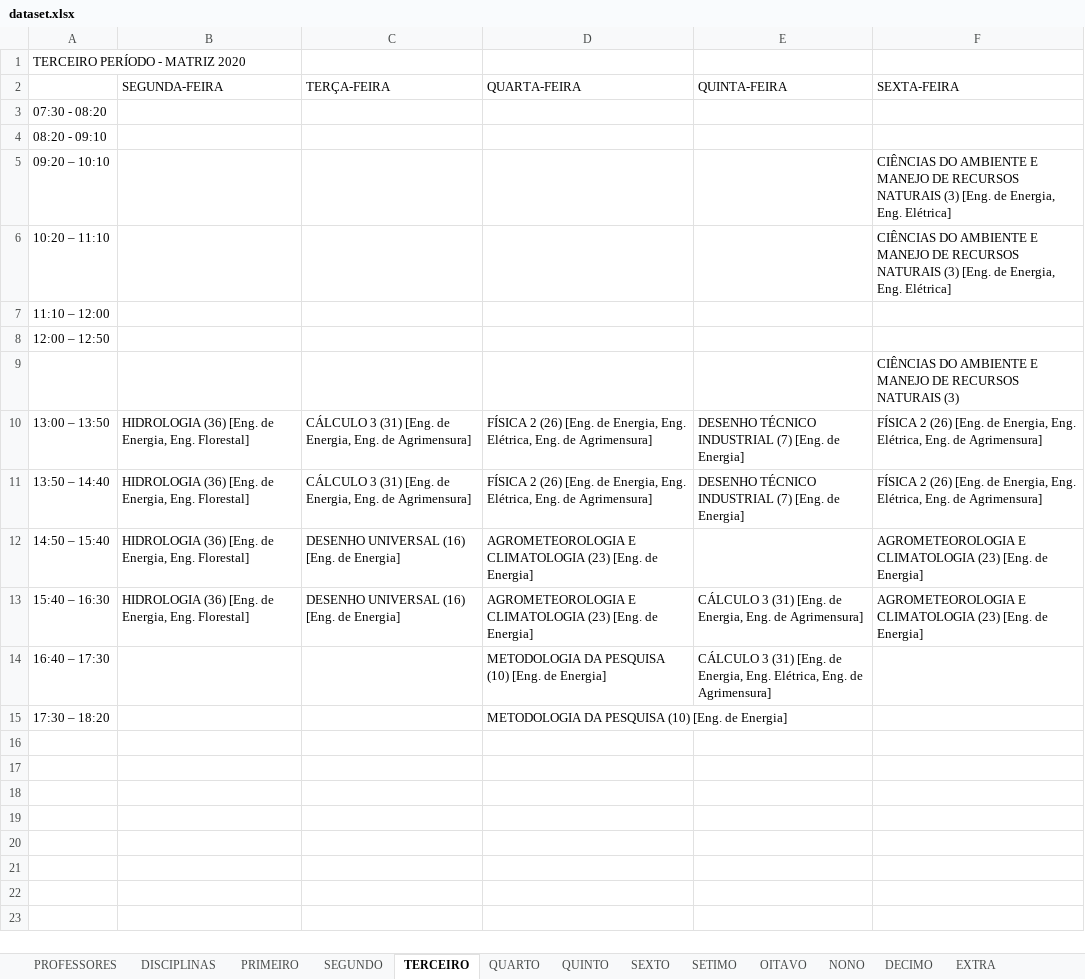
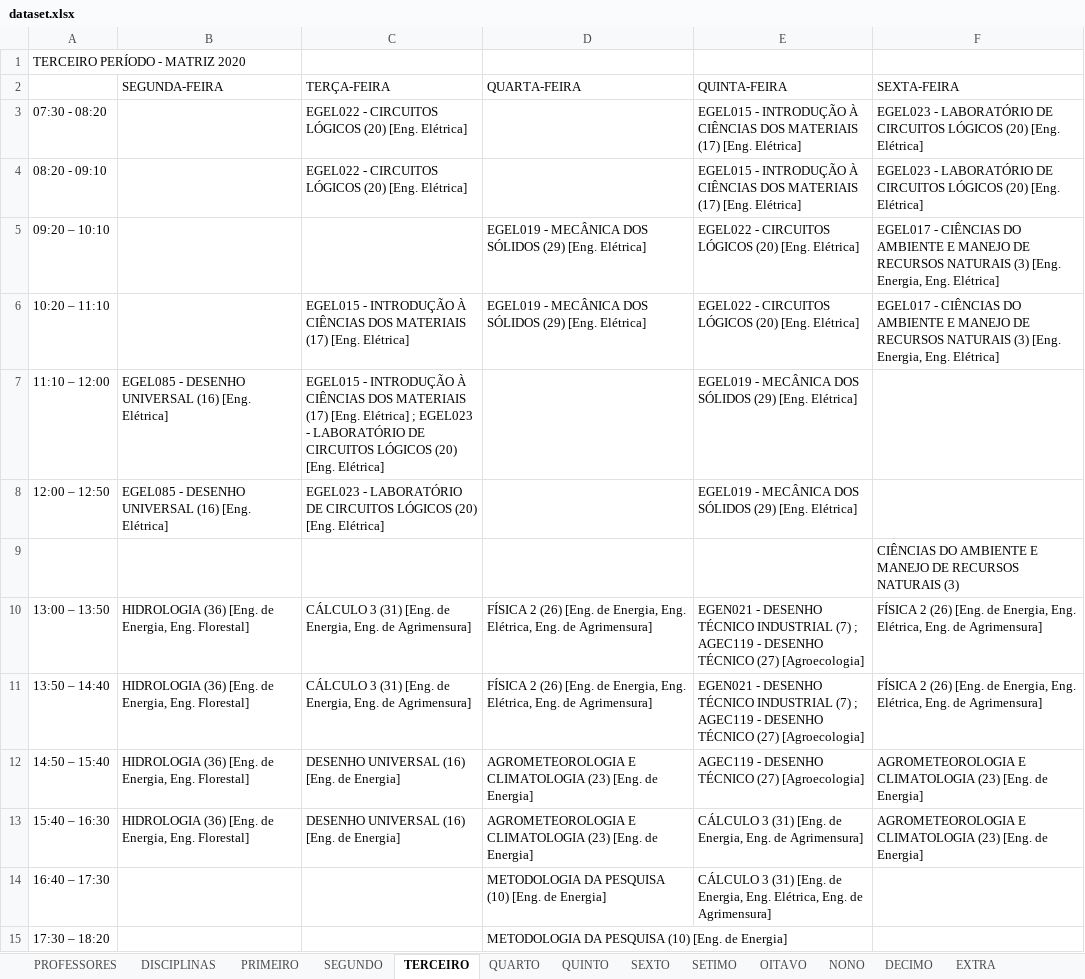
Before and after one commit to igorcavalcantetorres/GESTAO_OFERTA_ACADEMICA, an Excel workbook: dataset.xlsx, sheet TERCEIRO, drawn as a sheet; values as stored, in another font and other column widths than the file's, no borders; the diff names each change by its address in the sheet, - before the commit and + after, or states it on an @@ line.

```diff
--- a/dataset.xlsx (sheet TERCEIRO)
+++ b/dataset.xlsx (sheet TERCEIRO)
-C3:C4 (TERÇA-FEIRA): (empty)
+C3:C4 (TERÇA-FEIRA): EGEL022 - CIRCUITOS LÓGICOS (20) [Eng. Elétrica]
-E3:E4 (QUINTA-FEIRA): (empty)
+E3:E4 (QUINTA-FEIRA): EGEL015 - INTRODUÇÃO À CIÊNCIAS DOS MATERIAIS (17) [Eng. Elétrica]
-F3:F4 (SEXTA-FEIRA): (empty)
+F3:F4 (SEXTA-FEIRA): EGEL023 - LABORATÓRIO DE CIRCUITOS LÓGICOS (20) [Eng. Elétrica]
-D5:D6 (QUARTA-FEIRA): (empty)
+D5:D6 (QUARTA-FEIRA): EGEL019 - MECÂNICA DOS SÓLIDOS (29) [Eng. Elétrica]
-E5:E6 (QUINTA-FEIRA): (empty)
+E5:E6 (QUINTA-FEIRA): EGEL022 - CIRCUITOS LÓGICOS (20) [Eng. Elétrica]
-F5:F6 (SEXTA-FEIRA): CIÊNCIAS DO AMBIENTE E MANEJO DE RECURSOS NATURAIS (3) [Eng. de Energia, Eng.…
+F5:F6 (SEXTA-FEIRA): EGEL017 - CIÊNCIAS DO AMBIENTE E MANEJO DE RECURSOS NATURAIS (3) [Eng. Energia, Eng.…
-C6 (TERÇA-FEIRA): (empty)
+C6 (TERÇA-FEIRA): EGEL015 - INTRODUÇÃO À CIÊNCIAS DOS MATERIAIS (17) [Eng. Elétrica]
-B7:B8 (SEGUNDA-FEIRA): (empty)
+B7:B8 (SEGUNDA-FEIRA): EGEL085 - DESENHO UNIVERSAL (16) [Eng. Elétrica]
-C7 (TERÇA-FEIRA): (empty)
+C7 (TERÇA-FEIRA): EGEL015 - INTRODUÇÃO À CIÊNCIAS DOS MATERIAIS (17) [Eng. Elétrica] ; EGEL023 - LABORATÓRIO DE CIRCUITOS LÓGICOS (20) [Eng. Elétrica]
-E7:E8 (QUINTA-FEIRA): (empty)
+E7:E8 (QUINTA-FEIRA): EGEL019 - MECÂNICA DOS SÓLIDOS (29) [Eng. Elétrica]
-C8 (TERÇA-FEIRA): (empty)
+C8 (TERÇA-FEIRA): EGEL023 - LABORATÓRIO DE CIRCUITOS LÓGICOS (20) [Eng. Elétrica]
-E10:E11 (QUINTA-FEIRA): DESENHO TÉCNICO INDUSTRIAL (7) [Eng. de Energia]
+E10:E11 (QUINTA-FEIRA): EGEN021 - DESENHO TÉCNICO INDUSTRIAL (7) ; AGEC119 - DESENHO TÉCNICO (27) [Agroecologia]
-E12 (QUINTA-FEIRA): (empty)
+E12 (QUINTA-FEIRA): AGEC119 - DESENHO TÉCNICO (27) [Agroecologia]
```
Also changed, not shown: sheet DISCIPLINAS, sheet SETIMO, sheet PRIMEIRO, sheet SEGUNDO, sheet QUINTO, sheet NONO, 5 more sheets, 2 other files.
